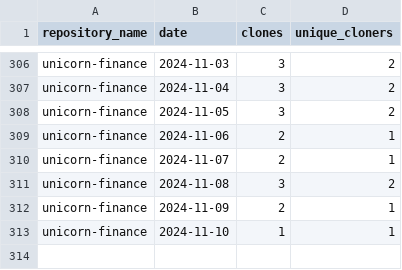
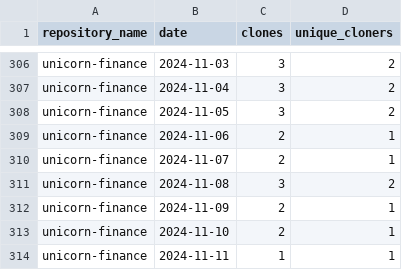
Before and after one commit to jpmorgan-payments/unicorn-finance, a CSV file: metrics/clone-stats-sorted.csv, drawn as a sheet; only a part is shown, gaps mark what is left out.

```diff
--- a/metrics/clone-stats-sorted.csv
+++ b/metrics/clone-stats-sorted.csv
@@ -312,2 +312,3 @@ unicorn-finance,2024-11-08,3,2
 unicorn-finance,2024-11-09,2,1
-unicorn-finance,2024-11-10,1,1
+unicorn-finance,2024-11-10,2,1
+unicorn-finance,2024-11-11,1,1
```
Also changed, not shown: metrics/clone-stats.csv, metrics/referrer-stats.csv, 1 other file.
